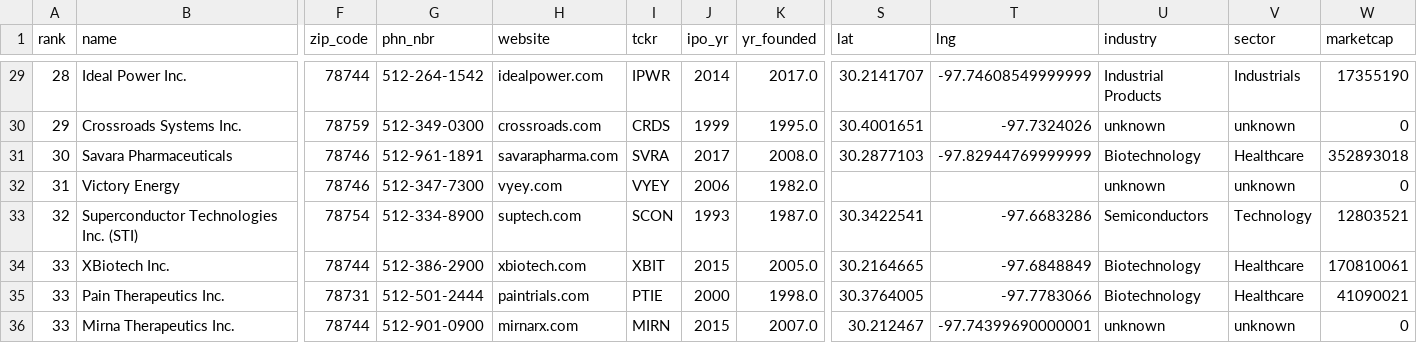
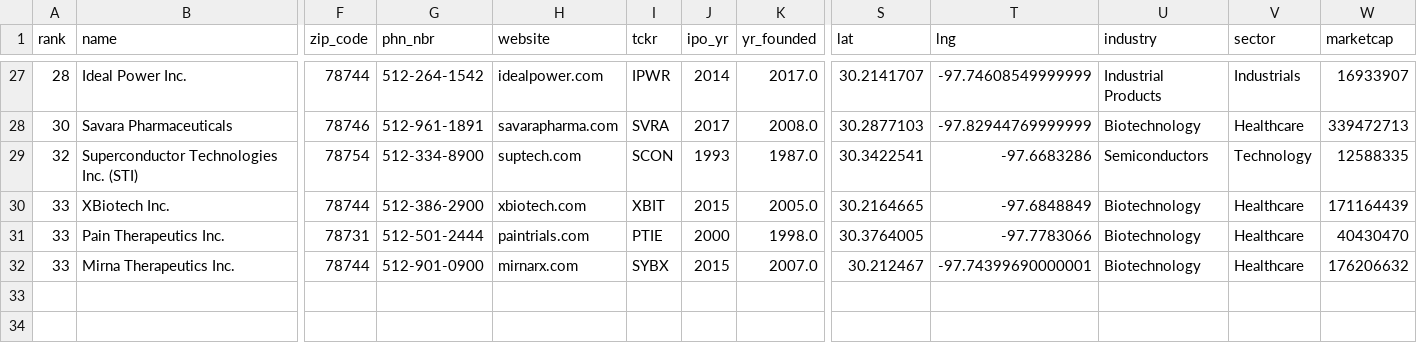
Before and after one commit to jijivjacob1/publicly-traded-atx, a CSV file: clean_company_list.csv, drawn as a sheet; only a part is shown, gaps mark what is left out; removed rows and columns are numbered as before the commit, all else as after; rows hold the shown columns only; the diff covers the shown part only; the diff names each change by its address in the sheet, - before the commit and + after, or states it on an @@ line.

```diff
--- a/clean_company_list.csv
+++ b/clean_company_list.csv
-W27 (marketcap): 17355190
+W27 (marketcap): 16933907
-row 30: 29 | Crossroads Systems Inc. | 78759 | 512-349-0300 | crossroads.com | CRDS | 1999 | 1995.0 | 30.4001651 | -97.7324026 | unknown | unknown | 0
-W28 (marketcap): 352893018
+W28 (marketcap): 339472713
-row 32: 31 | Victory Energy | 78746 | 512-347-7300 | vyey.com | VYEY | 2006 | 1982.0 |  |  | unknown | unknown | 0
-W29 (marketcap): 12803521
+W29 (marketcap): 12588335
-W30 (marketcap): 170810061
+W30 (marketcap): 171164439
-W31 (marketcap): 41090021
+W31 (marketcap): 40430470
-I32 (tckr): MIRN
+I32 (tckr): SYBX
-U32 (industry): unknown
+U32 (industry): Biotechnology
-V32 (sector): unknown
+V32 (sector): Healthcare
-W32 (marketcap): 0
+W32 (marketcap): 176206632
```
Also changed, not shown: 2 removed rows and 25 edited cells elsewhere in this file, 5 other files.
